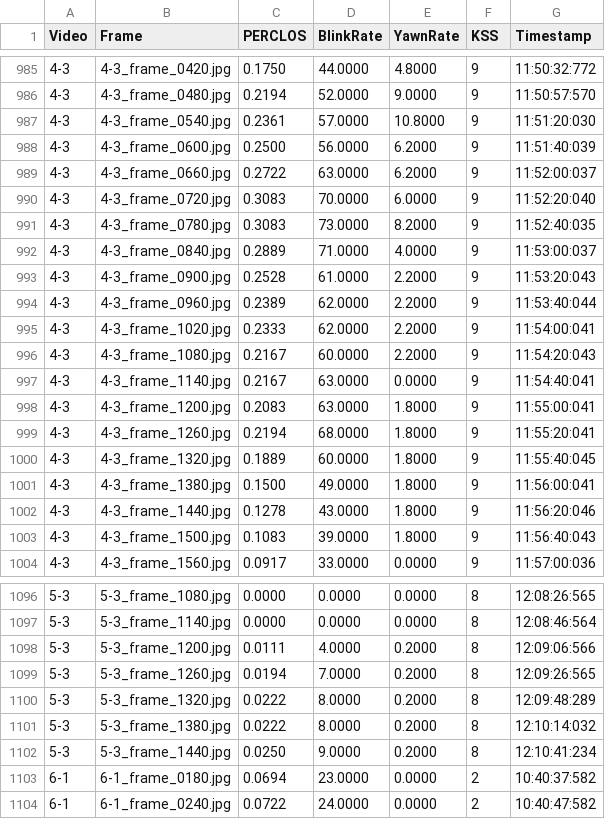
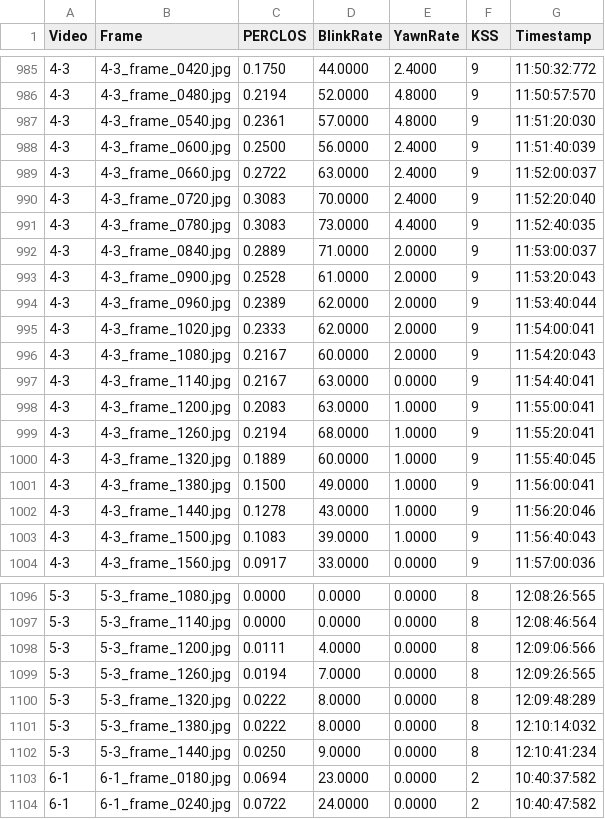
Before and after one commit to haider-maker/Driver-Drowsiness-Detection, a CSV file: features_windowed_s2.csv, drawn as a sheet; only a part is shown, gaps mark what is left out; the diff covers the shown part only.

```diff
--- a/features_windowed_s2.csv
+++ b/features_windowed_s2.csv
@@ -985,20 +985,20 @@ Video,Frame,PERCLOS,BlinkRate,YawnRate,KSS,Timestamp
-4-3,4-3_frame_0420.jpg,0.1750,44.0000,4.8000,9,11:50:32:772
-4-3,4-3_frame_0480.jpg,0.2194,52.0000,9.0000,9,11:50:57:570
-4-3,4-3_frame_0540.jpg,0.2361,57.0000,10.8000,9,11:51:20:030
-4-3,4-3_frame_0600.jpg,0.2500,56.0000,6.2000,9,11:51:40:039
-4-3,4-3_frame_0660.jpg,0.2722,63.0000,6.2000,9,11:52:00:037
-4-3,4-3_frame_0720.jpg,0.3083,70.0000,6.0000,9,11:52:20:040
-4-3,4-3_frame_0780.jpg,0.3083,73.0000,8.2000,9,11:52:40:035
-4-3,4-3_frame_0840.jpg,0.2889,71.0000,4.0000,9,11:53:00:037
-4-3,4-3_frame_0900.jpg,0.2528,61.0000,2.2000,9,11:53:20:043
-4-3,4-3_frame_0960.jpg,0.2389,62.0000,2.2000,9,11:53:40:044
-4-3,4-3_frame_1020.jpg,0.2333,62.0000,2.2000,9,11:54:00:041
-4-3,4-3_frame_1080.jpg,0.2167,60.0000,2.2000,9,11:54:20:043
+4-3,4-3_frame_0420.jpg,0.1750,44.0000,2.4000,9,11:50:32:772
+4-3,4-3_frame_0480.jpg,0.2194,52.0000,4.8000,9,11:50:57:570
+4-3,4-3_frame_0540.jpg,0.2361,57.0000,4.8000,9,11:51:20:030
+4-3,4-3_frame_0600.jpg,0.2500,56.0000,2.4000,9,11:51:40:039
+4-3,4-3_frame_0660.jpg,0.2722,63.0000,2.4000,9,11:52:00:037
+4-3,4-3_frame_0720.jpg,0.3083,70.0000,2.4000,9,11:52:20:040
+4-3,4-3_frame_0780.jpg,0.3083,73.0000,4.4000,9,11:52:40:035
+4-3,4-3_frame_0840.jpg,0.2889,71.0000,2.0000,9,11:53:00:037
+4-3,4-3_frame_0900.jpg,0.2528,61.0000,2.0000,9,11:53:20:043
+4-3,4-3_frame_0960.jpg,0.2389,62.0000,2.0000,9,11:53:40:044
+4-3,4-3_frame_1020.jpg,0.2333,62.0000,2.0000,9,11:54:00:041
+4-3,4-3_frame_1080.jpg,0.2167,60.0000,2.0000,9,11:54:20:043
 4-3,4-3_frame_1140.jpg,0.2167,63.0000,0.0000,9,11:54:40:041
-4-3,4-3_frame_1200.jpg,0.2083,63.0000,1.8000,9,11:55:00:041
-4-3,4-3_frame_1260.jpg,0.2194,68.0000,1.8000,9,11:55:20:041
-4-3,4-3_frame_1320.jpg,0.1889,60.0000,1.8000,9,11:55:40:045
-4-3,4-3_frame_1380.jpg,0.1500,49.0000,1.8000,9,11:56:00:041
-4-3,4-3_frame_1440.jpg,0.1278,43.0000,1.8000,9,11:56:20:046
-4-3,4-3_frame_1500.jpg,0.1083,39.0000,1.8000,9,11:56:40:043
+4-3,4-3_frame_1200.jpg,0.2083,63.0000,1.0000,9,11:55:00:041
+4-3,4-3_frame_1260.jpg,0.2194,68.0000,1.0000,9,11:55:20:041
+4-3,4-3_frame_1320.jpg,0.1889,60.0000,1.0000,9,11:55:40:045
+4-3,4-3_frame_1380.jpg,0.1500,49.0000,1.0000,9,11:56:00:041
+4-3,4-3_frame_1440.jpg,0.1278,43.0000,1.0000,9,11:56:20:046
+4-3,4-3_frame_1500.jpg,0.1083,39.0000,1.0000,9,11:56:40:043
 4-3,4-3_frame_1560.jpg,0.0917,33.0000,0.0000,9,11:57:00:036
@@ -1097,7 +1097,7 @@ Video,Frame,PERCLOS,BlinkRate,YawnRate,KSS,Timestamp
 5-3,5-3_frame_1140.jpg,0.0000,0.0000,0.0000,8,12:08:46:564
-5-3,5-3_frame_1200.jpg,0.0111,4.0000,0.2000,8,12:09:06:566
-5-3,5-3_frame_1260.jpg,0.0194,7.0000,0.2000,8,12:09:26:565
-5-3,5-3_frame_1320.jpg,0.0222,8.0000,0.2000,8,12:09:48:289
-5-3,5-3_frame_1380.jpg,0.0222,8.0000,0.2000,8,12:10:14:032
-5-3,5-3_frame_1440.jpg,0.0250,9.0000,0.2000,8,12:10:41:234
+5-3,5-3_frame_1200.jpg,0.0111,4.0000,0.0000,8,12:09:06:566
+5-3,5-3_frame_1260.jpg,0.0194,7.0000,0.0000,8,12:09:26:565
+5-3,5-3_frame_1320.jpg,0.0222,8.0000,0.0000,8,12:09:48:289
+5-3,5-3_frame_1380.jpg,0.0222,8.0000,0.0000,8,12:10:14:032
+5-3,5-3_frame_1440.jpg,0.0250,9.0000,0.0000,8,12:10:41:234
 6-1,6-1_frame_0180.jpg,0.0694,23.0000,0.0000,2,10:40:37:582
```
Also changed, not shown: 70 edited cells elsewhere in this file, 36 other files.
